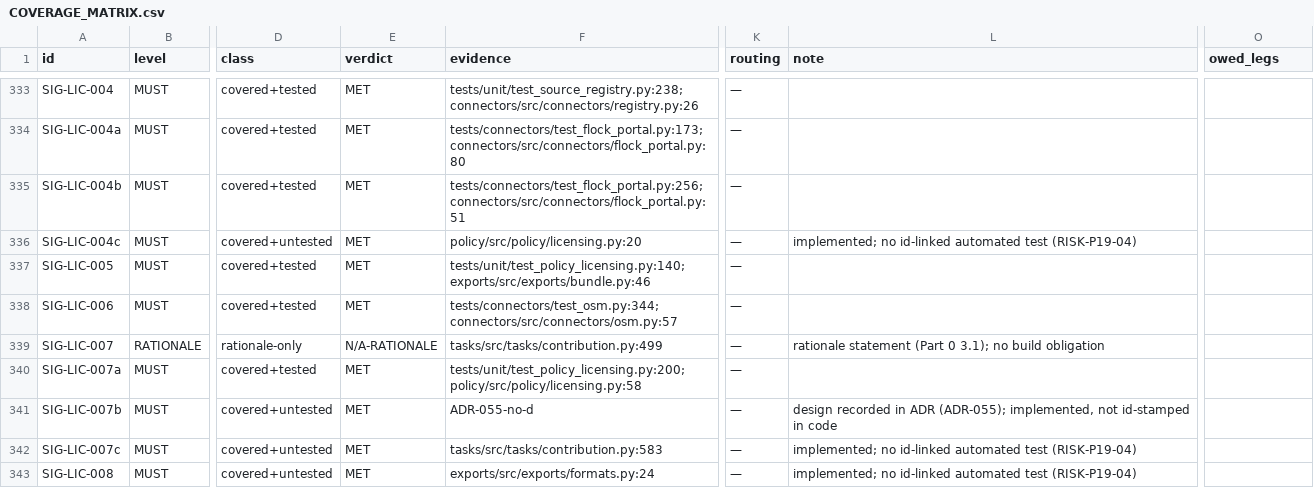
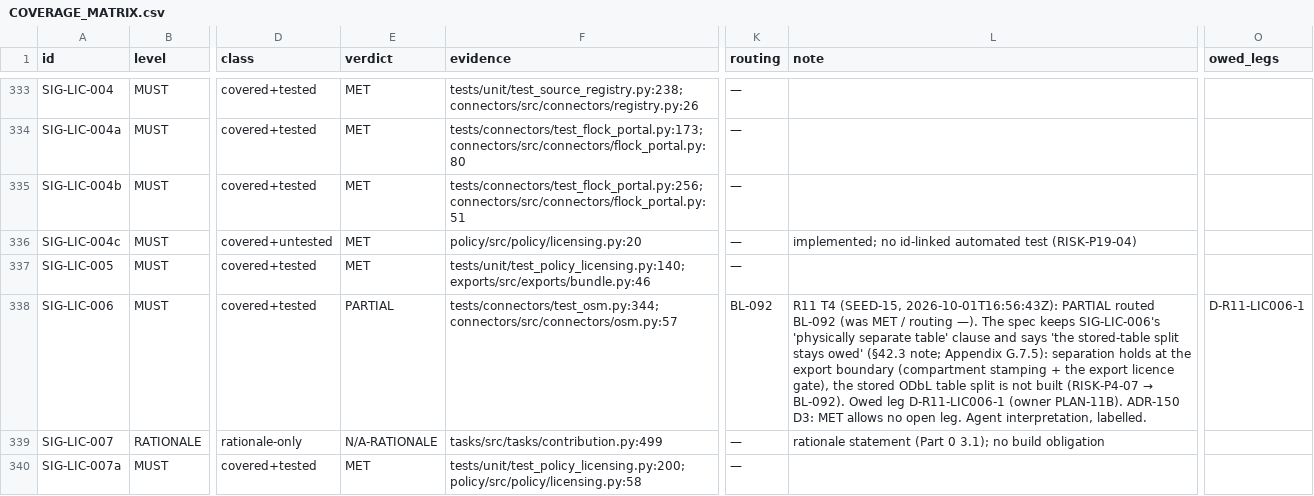
Before and after one commit to SteveVitali/Eleutheria, a CSV file: docs/build/COVERAGE_MATRIX.csv, drawn as a sheet; only a part is shown, gaps mark what is left out; the shorter side is filled out with more unchanged rows; the diff covers the shown part only; the diff names each change by its address in the sheet, - before the commit and + after, or states it on an @@ line.

```diff
--- a/docs/build/COVERAGE_MATRIX.csv
+++ b/docs/build/COVERAGE_MATRIX.csv
-E338 (verdict): MET
+E338 (verdict): PARTIAL
-K338 (routing): —
+K338 (routing): BL-092
@@ L338 (note): (empty) → R11 T4 (SEED-15, 2026-10-01T16:56:43Z): PARTIAL routed BL-092 (was MET / routing —). The spec keeps SIG-LIC-006's 'physically separate table' clause and says 'the stored-table split stays owed' (§42.3 note; Appendix G.7.5): separation holds at the export boundary (compartment stamping + the export licence gate), the stored ODbL table split is not built (RISK-P4-07 → BL-092). Owed leg D-R11-LIC006-1 (owner PLAN-11B). ADR-150 D3: MET allows no open leg. Agent interpretation, labelled. @@
-O338 (owed_legs): (empty)
+O338 (owed_legs): D-R11-LIC006-1
```
Also changed, not shown: 3 edited cells elsewhere in this file, 25 other files.
